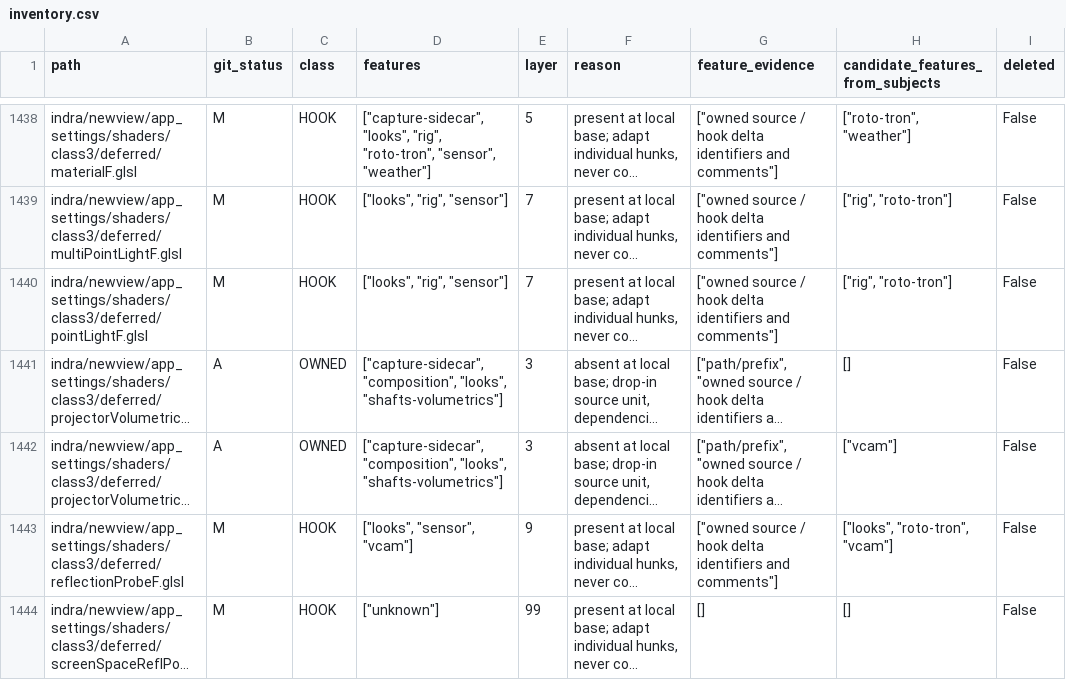
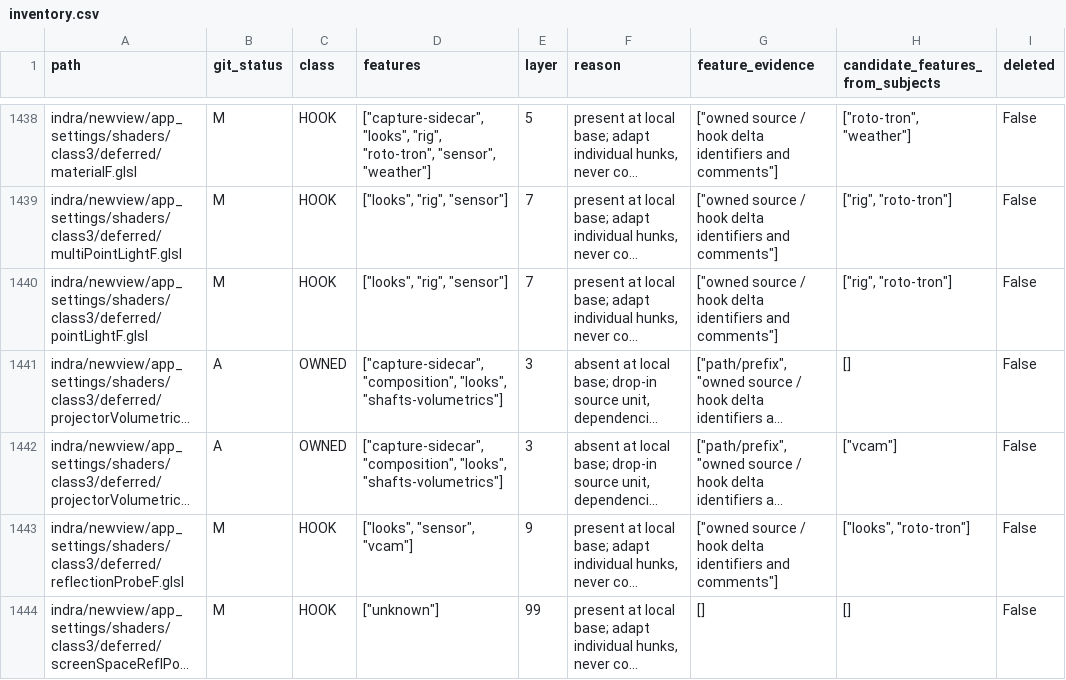
Before and after one commit to bwlupus-ctrl/Alchemy-Machinima, a CSV file: doc/director_suitcase/inventory.csv, drawn as a sheet; only a part is shown, gaps mark what is left out; long unchanged cells end in …; the diff covers the shown part only; the diff names each change by its address in the sheet, - before the commit and + after, or states it on an @@ line.

```diff
--- a/doc/director_suitcase/inventory.csv
+++ b/doc/director_suitcase/inventory.csv
-H1443 (candidate_features_from_subjects): ["looks", "roto-tron", "vcam"]
+H1443 (candidate_features_from_subjects): ["looks", "roto-tron"]
```
Also changed, not shown: 4 added rows and 4 edited cells elsewhere in this file, 26 other files.
